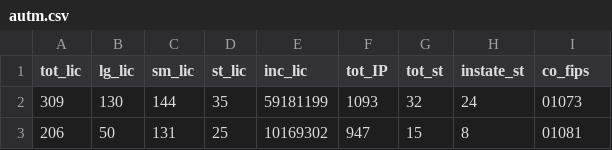
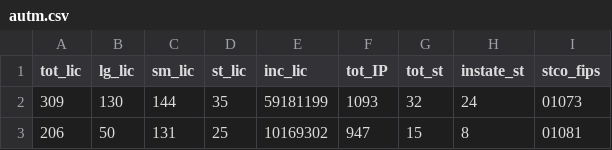
Before and after one commit to fansi-sifan/metro-datasets, a CSV file: autm/autm.csv, drawn as a sheet; only a part is shown.

```diff
--- a/autm/autm.csv
+++ b/autm/autm.csv
@@ -1,2 +1,2 @@
-tot_lic,lg_lic,sm_lic,st_lic,inc_lic,tot_IP,tot_st,instate_st,co_fips
+tot_lic,lg_lic,sm_lic,st_lic,inc_lic,tot_IP,tot_st,instate_st,stco_fips
 309,130,144,35,59181199,1093,32,24,01073
```
Also changed, not shown: regpat/regpat.csv, 26 other files.
